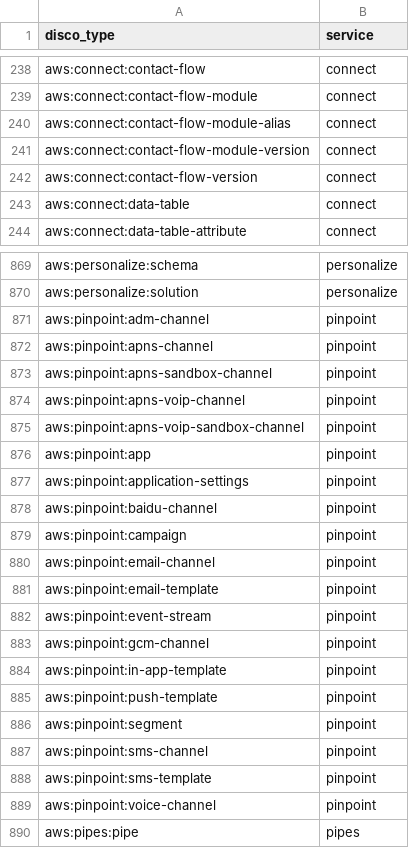
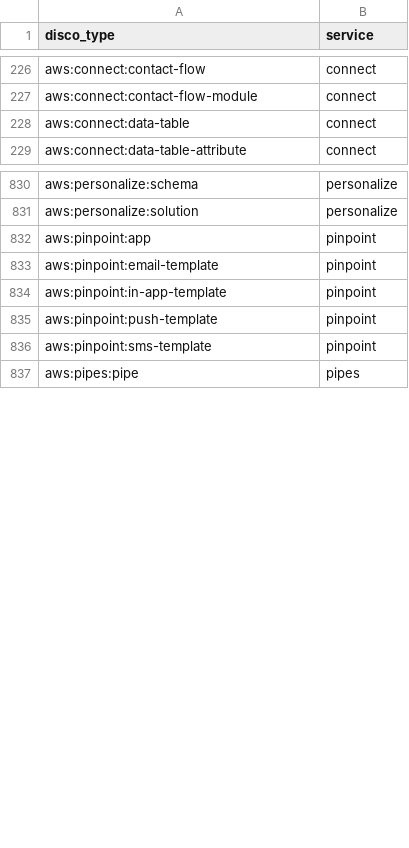
Before and after one commit to icearp/disco-cli, a TSV file: docs/aws-missing-resolvers.tsv, drawn as a sheet; only a part is shown, gaps mark what is left out; the diff covers the shown part only.

```diff
--- a/docs/aws-missing-resolvers.tsv
+++ b/docs/aws-missing-resolvers.tsv
@@ -239,5 +227,2 @@ aws:connect:contact-flow	connect
 aws:connect:contact-flow-module	connect
-aws:connect:contact-flow-module-alias	connect
-aws:connect:contact-flow-module-version	connect
-aws:connect:contact-flow-version	connect
 aws:connect:data-table	connect
@@ -870,21 +831,7 @@ aws:personalize:schema	personalize
 aws:personalize:solution	personalize
-aws:pinpoint:adm-channel	pinpoint
-aws:pinpoint:apns-channel	pinpoint
-aws:pinpoint:apns-sandbox-channel	pinpoint
-aws:pinpoint:apns-voip-channel	pinpoint
-aws:pinpoint:apns-voip-sandbox-channel	pinpoint
 aws:pinpoint:app	pinpoint
-aws:pinpoint:application-settings	pinpoint
-aws:pinpoint:baidu-channel	pinpoint
-aws:pinpoint:campaign	pinpoint
-aws:pinpoint:email-channel	pinpoint
 aws:pinpoint:email-template	pinpoint
-aws:pinpoint:event-stream	pinpoint
-aws:pinpoint:gcm-channel	pinpoint
 aws:pinpoint:in-app-template	pinpoint
 aws:pinpoint:push-template	pinpoint
-aws:pinpoint:segment	pinpoint
-aws:pinpoint:sms-channel	pinpoint
 aws:pinpoint:sms-template	pinpoint
-aws:pinpoint:voice-channel	pinpoint
 aws:pipes:pipe	pipes
```
Also changed, not shown: 63 removed rows elsewhere in this file, 11 other files.
